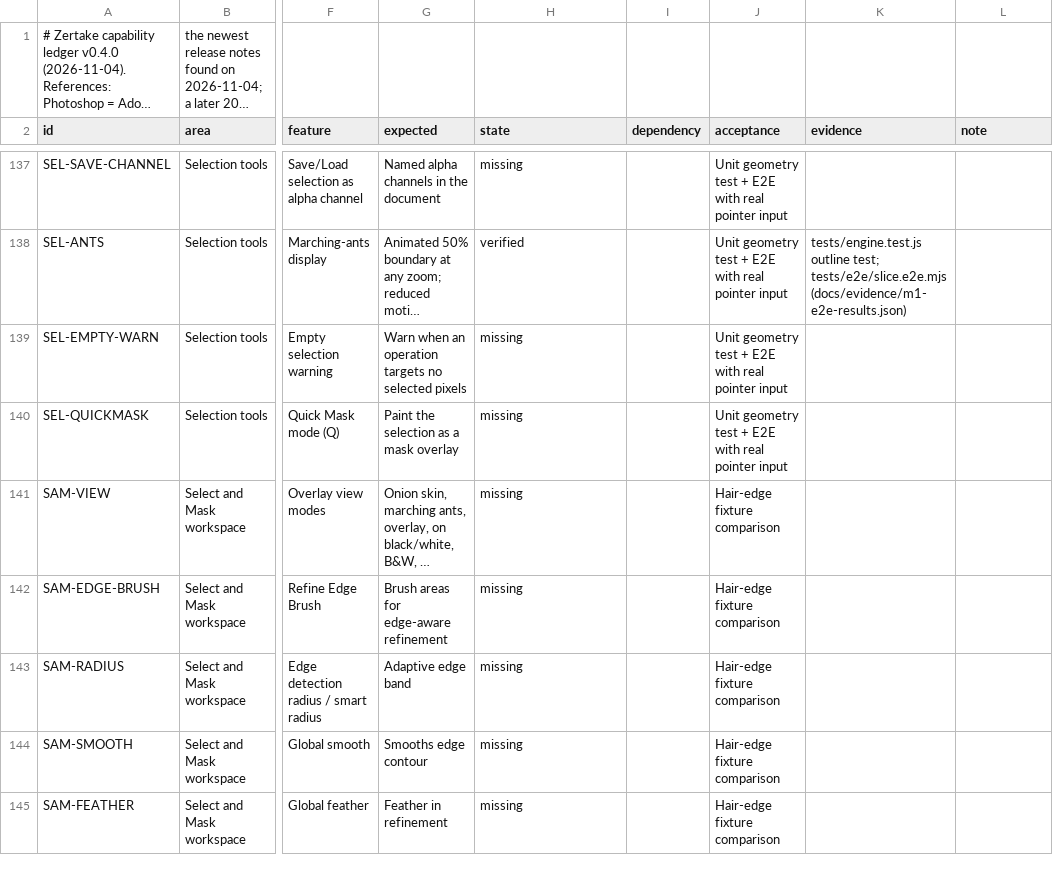
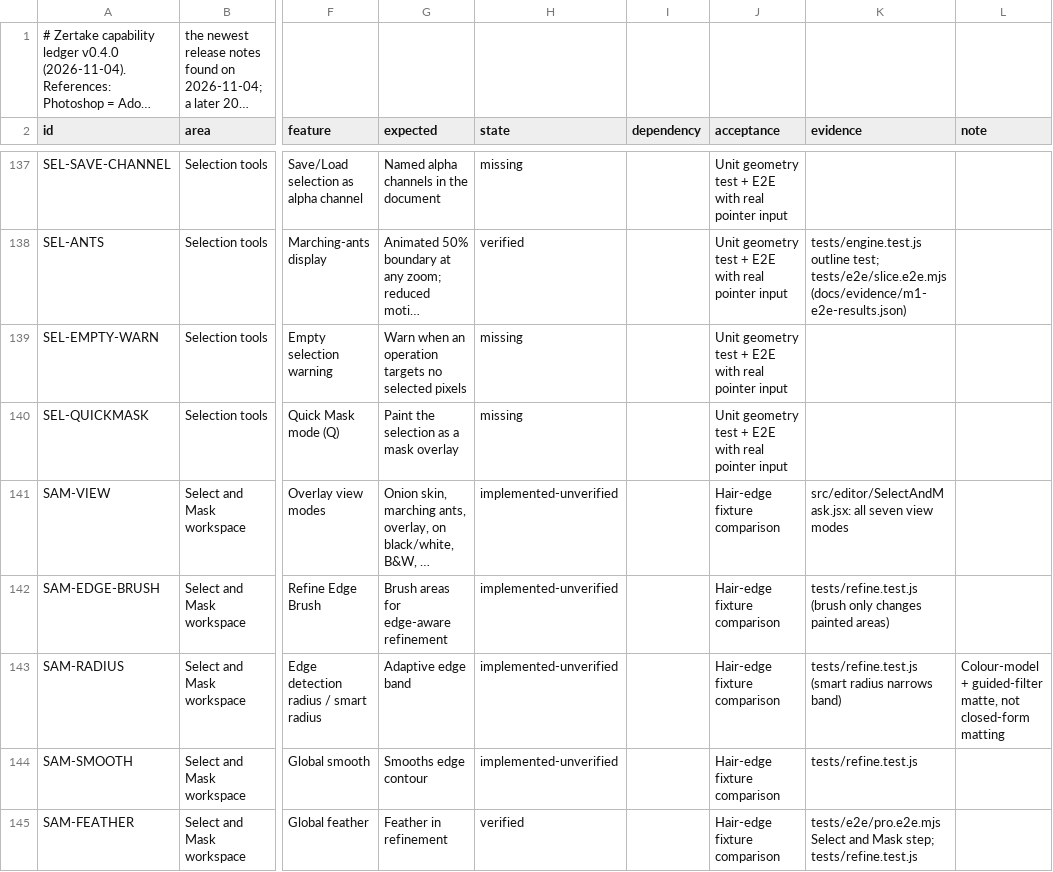
Before and after one commit to yoryibenitez24-blip/Creative, a CSV file: docs/CAPABILITY_LEDGER.csv, drawn as a sheet; only a part is shown, gaps mark what is left out; long unchanged cells end in …; the diff covers the shown part only; the diff names each change by its address in the sheet, - before the commit and + after, or states it on an @@ line.

```diff
--- a/docs/CAPABILITY_LEDGER.csv
+++ b/docs/CAPABILITY_LEDGER.csv
-H141:H144 (state): missing
+H141:H144 (state): implemented-unverified
-K141 (evidence): (empty)
+K141 (evidence): src/editor/SelectAndMask.jsx: all seven view modes
-K142 (evidence): (empty)
+K142 (evidence): tests/refine.test.js (brush only changes painted areas)
-K143 (evidence): (empty)
+K143 (evidence): tests/refine.test.js (smart radius narrows band)
-L143 (note): (empty)
+L143 (note): Colour-model + guided-filter matte, not closed-form matting
-K144 (evidence): (empty)
+K144 (evidence): tests/refine.test.js
-H145 (state): missing
+H145 (state): verified
-K145 (evidence): (empty)
+K145 (evidence): tests/e2e/pro.e2e.mjs Select and Mask step; tests/refine.test.js
```
Also changed, not shown: 60 edited cells elsewhere in this file, 45 other files.
